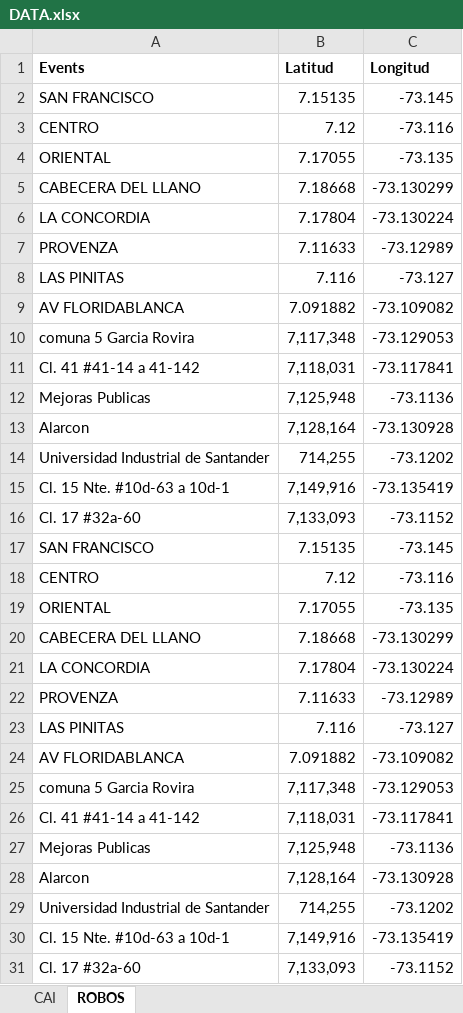
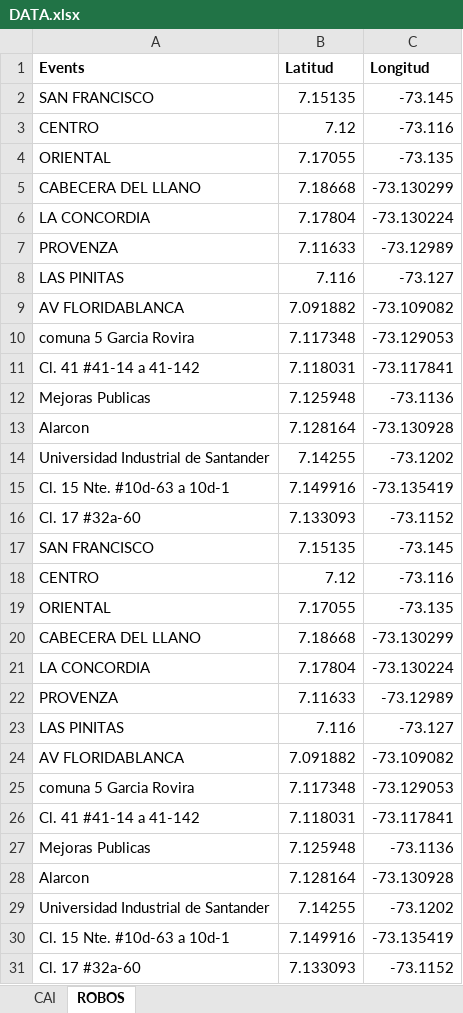
Before and after one commit to javiersee/Modelo-simulacion-delitos-, an Excel workbook: DATA.xlsx, sheet ROBOS, drawn as a sheet; values as stored, in another font and other column widths than the file's, no borders; the diff names each change by its address in the sheet, - before the commit and + after, or states it on an @@ line.

Commit message:
actualizacion datos en DATA

```diff
--- a/DATA.xlsx (sheet ROBOS)
+++ b/DATA.xlsx (sheet ROBOS)
-B10 (Latitud): 7,117,348
+B10 (Latitud): 7.117348
-B11 (Latitud): 7,118,031
+B11 (Latitud): 7.118031
-B12 (Latitud): 7,125,948
+B12 (Latitud): 7.125948
-B13 (Latitud): 7,128,164
+B13 (Latitud): 7.128164
-B14 (Latitud): 714,255
+B14 (Latitud): 7.14255
-B15 (Latitud): 7,149,916
+B15 (Latitud): 7.149916
-B16 (Latitud): 7,133,093
+B16 (Latitud): 7.133093
-B25 (Latitud): 7,117,348
+B25 (Latitud): 7.117348
-B26 (Latitud): 7,118,031
+B26 (Latitud): 7.118031
-B27 (Latitud): 7,125,948
+B27 (Latitud): 7.125948
-B28 (Latitud): 7,128,164
+B28 (Latitud): 7.128164
-B29 (Latitud): 714,255
+B29 (Latitud): 7.14255
-B30 (Latitud): 7,149,916
+B30 (Latitud): 7.149916
-B31 (Latitud): 7,133,093
+B31 (Latitud): 7.133093
```
Also changed, not shown: sheet CAI, 9 other files.
